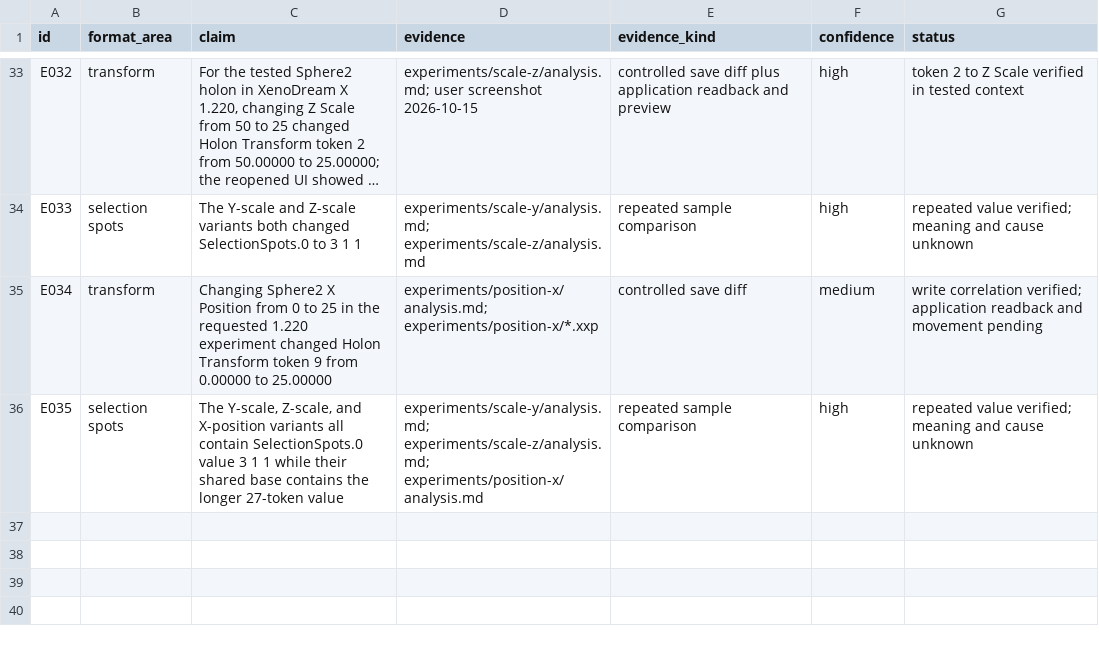
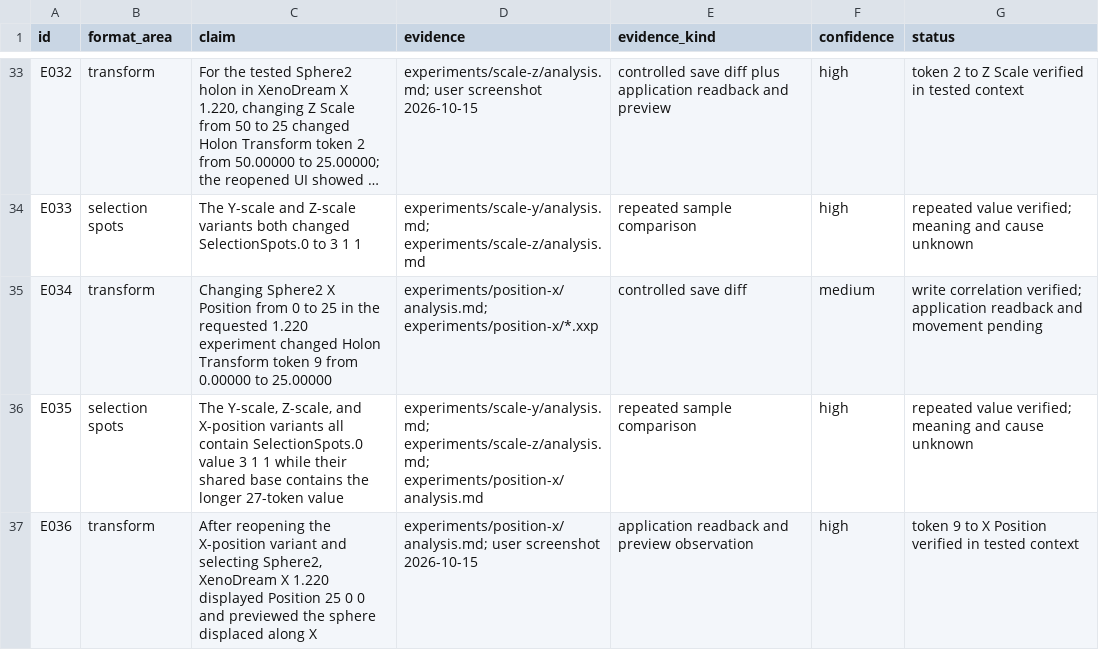
Before and after one commit to dmonachello/xenoAi, a TSV file: docs/format-evidence.tsv, drawn as a sheet; only a part is shown, gaps mark what is left out; long unchanged cells end in ….

Commit message:
docs: verify sphere X position mapping

```diff
--- a/docs/format-evidence.tsv
+++ b/docs/format-evidence.tsv
@@ -36 +36,2 @@ E034	transform	Changing Sphere2 X Position from 0 to 25 in the requested 1.220 e
 E035	selection spots	The Y-scale, Z-scale, and X-position variants all contain SelectionSpots.0 value 3 1 1 while their shared base contains the longer 27-token value	experiments/scale-y/analysis.md; experiments/scale-z/analysis.md; experiments/position-x/analysis.md	repeated sample comparison	high	repeated value verified; meaning and cause unknown
+E036	transform	After reopening the X-position variant and selecting Sphere2, XenoDream X 1.220 displayed Position 25 0 0 and previewed the sphere displaced along X	experiments/position-x/analysis.md; user screenshot 2026-10-15	application readback and preview observation	high	token 9 to X Position verified in tested context
```
Also changed, not shown: decisions.tsv, 2 other files.
